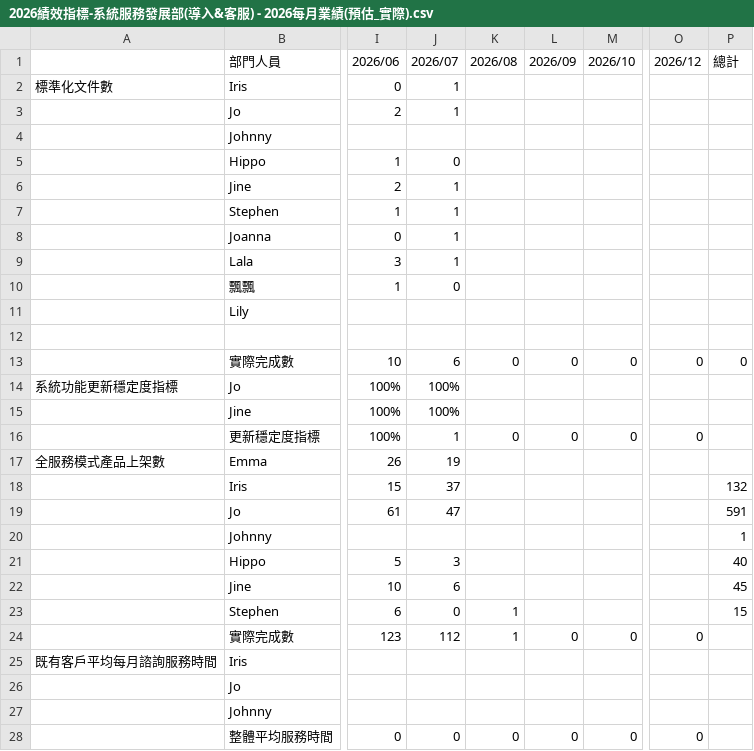
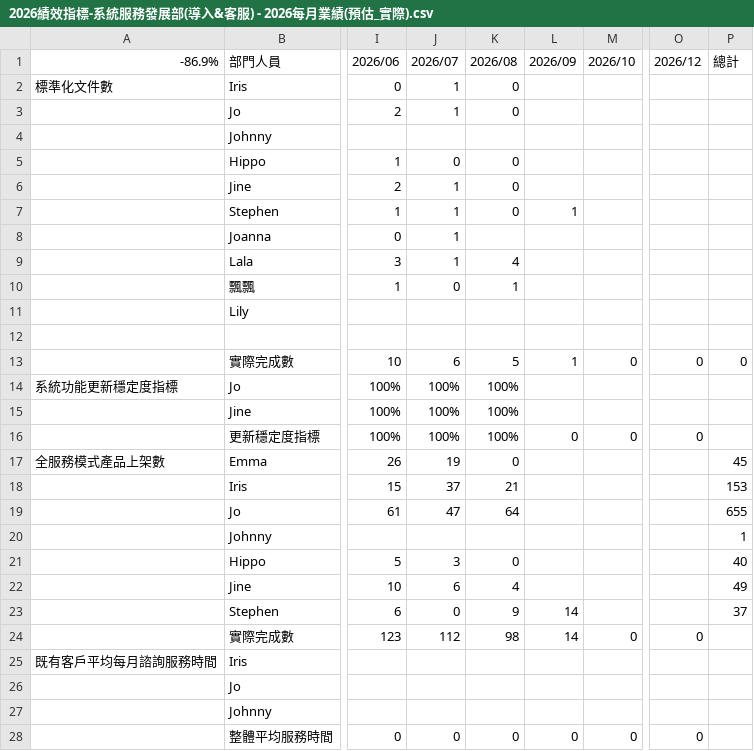
Before and after one commit to emma-collab190/dept-dashboard, a CSV file: 2026績效指標-系統服務發展部(導入&客服) - 2026每月業績(預估_實際).csv, drawn as a sheet; only a part is shown, gaps mark what is left out; the diff covers the shown part only; the diff names each change by its address in the sheet, - before the commit and + after, or states it on an @@ line.

```diff
--- a/2026績效指標-系統服務發展部(導入&客服) - 2026每月業績(預估_實際).csv
+++ b/2026績效指標-系統服務發展部(導入&客服) - 2026每月業績(預估_實際).csv
-A1: (empty)
+A1: -86.9%
-K2:K3 (2026/08): (empty)
+K2:K3 (2026/08): 0
-K5:K7 (2026/08): (empty)
+K5:K7 (2026/08): 0
-L7 (2026/09): (empty)
+L7 (2026/09): 1
-K9 (2026/08): (empty)
+K9 (2026/08): 4
-K10 (2026/08): (empty)
+K10 (2026/08): 1
-K13 (2026/08): 0
+K13 (2026/08): 5
-L13 (2026/09): 0
+L13 (2026/09): 1
-K14:K15 (2026/08): (empty)
+K14:K15 (2026/08): 100%
-J16 (2026/07): 1
+J16 (2026/07): 100%
-K16 (2026/08): 0
+K16 (2026/08): 100%
-K17 (2026/08): (empty)
+K17 (2026/08): 0
-P17 (總計): (empty)
+P17 (總計): 45
-K18 (2026/08): (empty)
+K18 (2026/08): 21
-P18 (總計): 132
+P18 (總計): 153
-K19 (2026/08): (empty)
+K19 (2026/08): 64
-P19 (總計): 591
+P19 (總計): 655
-K21 (2026/08): (empty)
+K21 (2026/08): 0
-K22 (2026/08): (empty)
+K22 (2026/08): 4
-P22 (總計): 45
+P22 (總計): 49
-K23 (2026/08): 1
+K23 (2026/08): 9
-L23 (2026/09): (empty)
+L23 (2026/09): 14
-P23 (總計): 15
+P23 (總計): 37
-K24 (2026/08): 1
+K24 (2026/08): 98
-L24 (2026/09): 0
+L24 (2026/09): 14
```
Also changed, not shown: 56 edited cells elsewhere in this file, 2026績效指標-系統服務發展部(導入&客服) - (年度)供應商服務排名.csv, 2026績效指標-系統服務發展部(導入&客服) - (年度)場域服務排名.csv, 7 other files.
